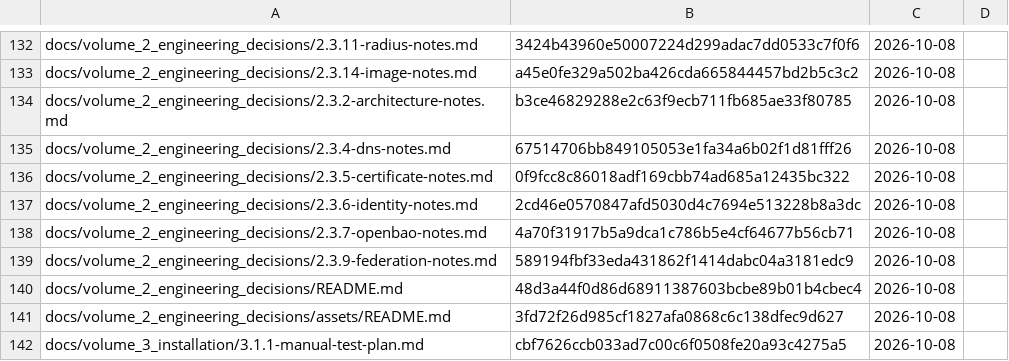
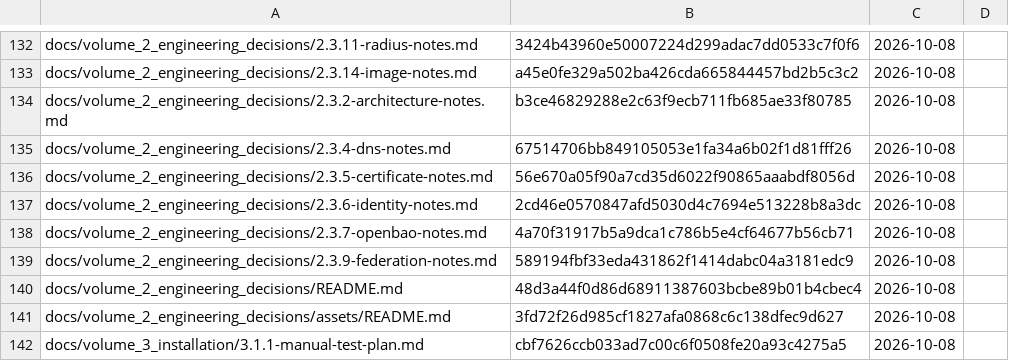
Before and after one commit to archdukejim/open-fabric, a TSV file: docs/volume_2_engineering_decisions/assets/review-ledger.tsv, drawn as a sheet; only a part is shown, gaps mark what is left out.

```diff
--- a/docs/volume_2_engineering_decisions/assets/review-ledger.tsv
+++ b/docs/volume_2_engineering_decisions/assets/review-ledger.tsv
@@ -135,3 +135,3 @@ docs/volume_2_engineering_decisions/2.3.2-architecture-notes.md	b3ce46829288e2c6
 docs/volume_2_engineering_decisions/2.3.4-dns-notes.md	67514706bb849105053e1fa34a6b02f1d81fff26	2026-10-08	
-docs/volume_2_engineering_decisions/2.3.5-certificate-notes.md	0f9fcc8c86018adf169cbb74ad685a12435bc322	2026-10-08	
+docs/volume_2_engineering_decisions/2.3.5-certificate-notes.md	56e670a05f90a7cd35d6022f90865aaabdf8056d	2026-10-08	
 docs/volume_2_engineering_decisions/2.3.6-identity-notes.md	2cd46e0570847afd5030d4c7694e513228b8a3dc	2026-10-08	
```
Also changed, not shown: 1 other file.
